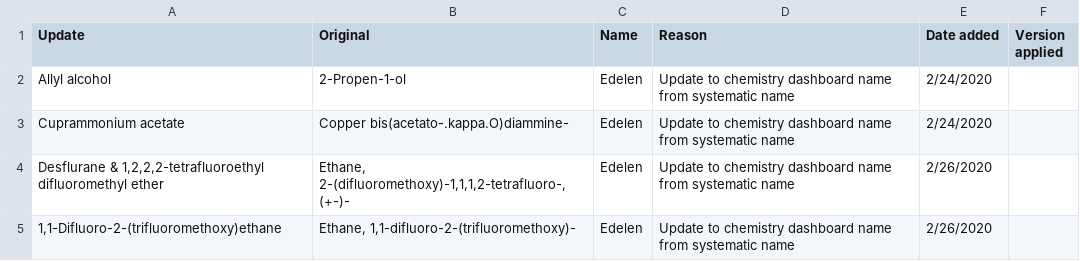
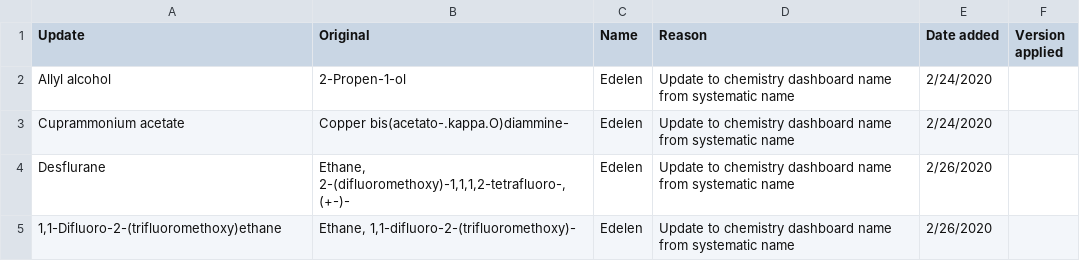
Before and after one commit to USEPA/fedelemflowlist, a CSV file: fedelemflowlist/analysis/name_revisions.csv, drawn as a sheet.

Commit message:
Edited name
1,2,2,2-tetrafluoroethyl difluoromethyl ether is a synonym for Desflurane

```diff
--- a/fedelemflowlist/analysis/name_revisions.csv
+++ b/fedelemflowlist/analysis/name_revisions.csv
@@ -3,3 +3,3 @@ Allyl alcohol,2-Propen-1-ol,Edelen,Update to chemistry dashboard name from syste
 Cuprammonium acetate,Copper bis(acetato-.kappa.O)diammine-,Edelen,Update to chemistry dashboard name from systematic name,2/24/2020,
-"Desflurane & 1,2,2,2-tetrafluoroethyl difluoromethyl ether","Ethane, 2-(difluoromethoxy)-1,1,1,2-tetrafluoro-, (+-)-",Edelen,Update to chemistry dashboard name from systematic name,2/26/2020,
+Desflurane,"Ethane, 2-(difluoromethoxy)-1,1,1,2-tetrafluoro-, (+-)-",Edelen,Update to chemistry dashboard name from systematic name,2/26/2020,
 "1,1-Difluoro-2-(trifluoromethoxy)ethane","Ethane, 1,1-difluoro-2-(trifluoromethoxy)-",Edelen,Update to chemistry dashboard name from systematic name,2/26/2020,
```
